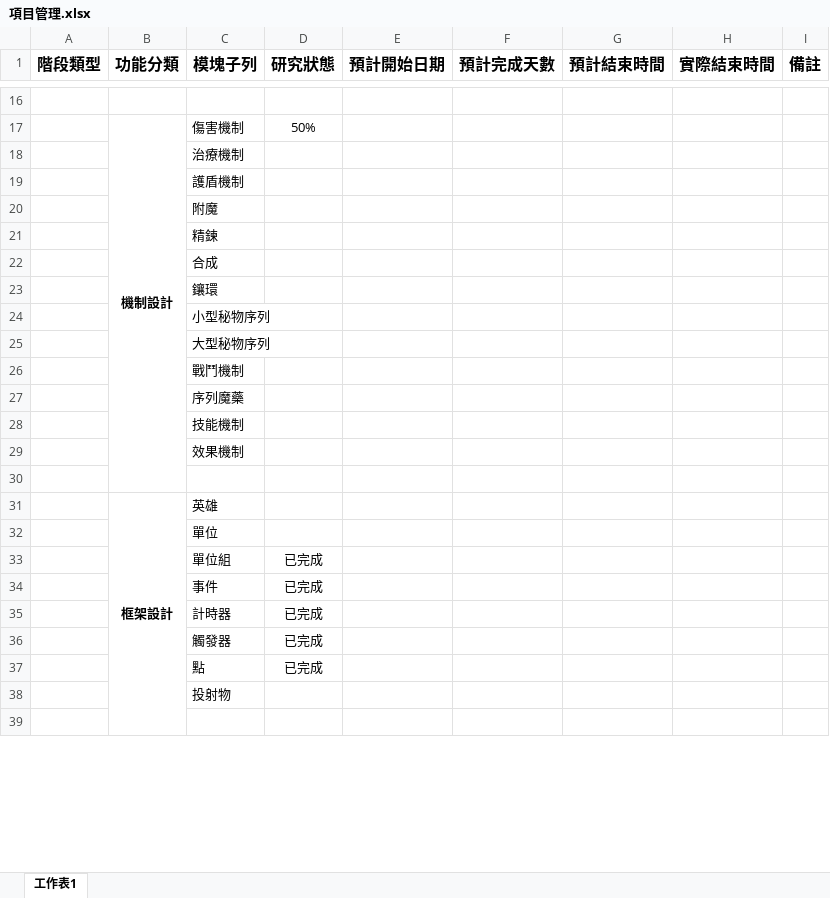
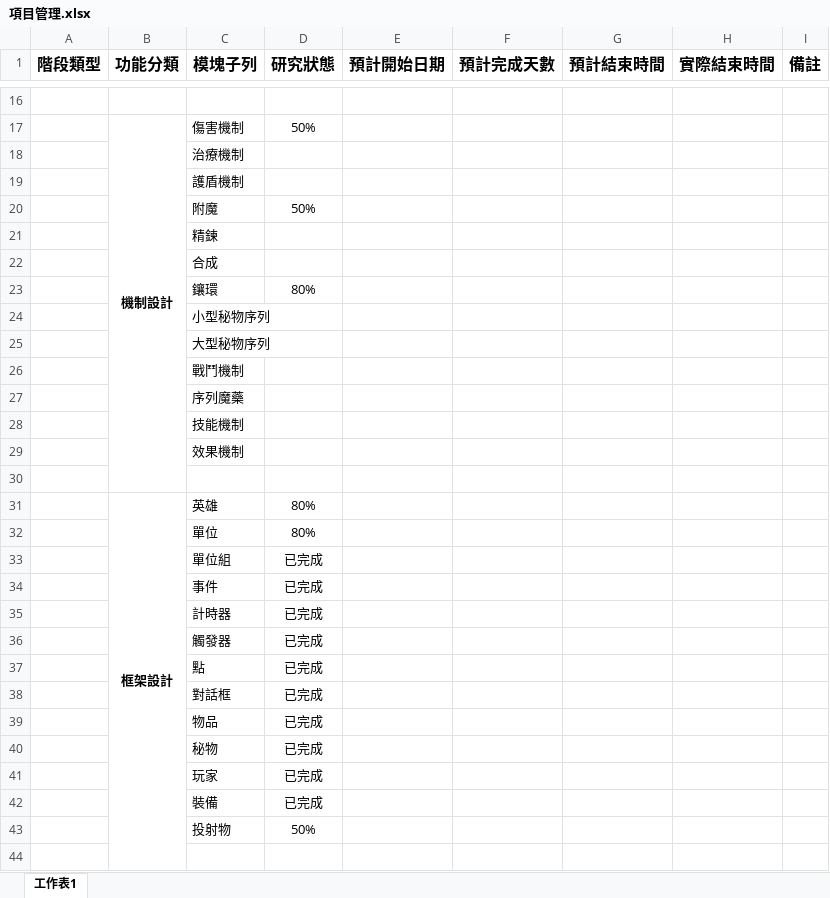
Before and after one commit to sugky7302/the-Tilted-Clock-Tower, an Excel workbook: 項目管理.xlsx, sheet 工作表1, drawn as a sheet; only a part is shown, gaps mark what is left out; values as stored, in another font and other column widths than the file's, no borders; conditional formats not drawn; addresses are those after the commit; the diff names each change by its address in the sheet, - before the commit and + after, or states it on an @@ line.

```diff
--- a/項目管理.xlsx (sheet 工作表1)
+++ b/項目管理.xlsx (sheet 工作表1)
-D20 (研究狀態): (empty)
+D20 (研究狀態): 50%
-D23 (研究狀態): (empty)
+D23 (研究狀態): 80%
-D31:D32 (研究狀態): (empty)
+D31:D32 (研究狀態): 80%
+row 38:  |  | 對話框 | 已完成
+row 39:  |  | 物品 | 已完成
+row 40:  |  | 秘物 | 已完成
+row 41:  |  | 玩家 | 已完成
+row 42:  |  | 裝備 | 已完成
-D43 (研究狀態): (empty)
+D43 (研究狀態): 50%
```
Also changed, not shown: 30 other files.
